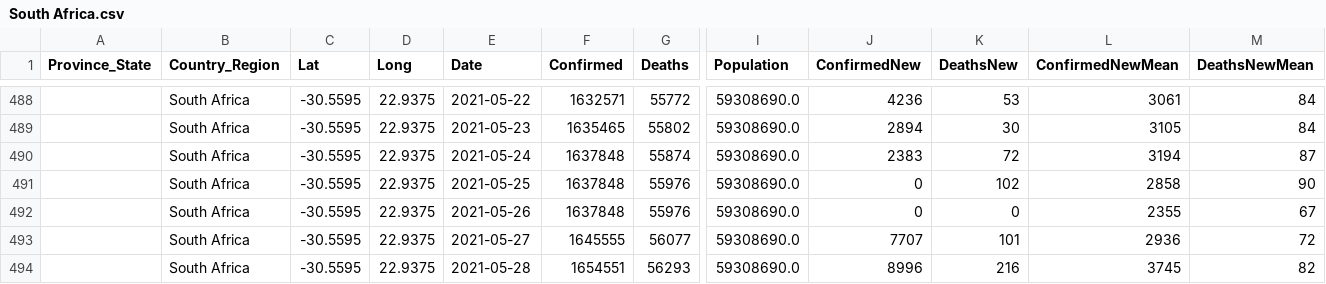
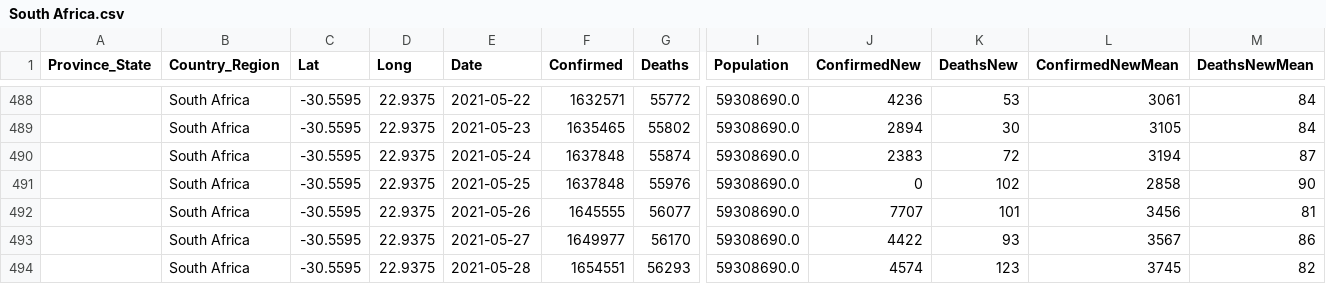
Before and after one commit to jpaulhart/BC-Covid-19-Data, a CSV file: CSV_Files/South Africa.csv, drawn as a sheet; only a part is shown, gaps mark what is left out; removed rows and columns are numbered as before the commit, all else as after; rows hold the shown columns only; the diff names each change by its address in the sheet, - before the commit and + after, or states it on an @@ line.

Commit message:
Daily update Sat May 29 09:11:34 PDT 2021

```diff
--- a/CSV_Files/South Africa.csv
+++ b/CSV_Files/South Africa.csv
-row 492:  | South Africa | -30.5595 | 22.9375 | 2021-05-26 | 1637848 | 55976 | 59308690.0 | 0 | 0 | 2355 | 67
-E492 (Date): 2021-05-27
+E492 (Date): 2021-05-26
-L492 (ConfirmedNewMean): 2936
+L492 (ConfirmedNewMean): 3456
-M492 (DeathsNewMean): 72
+M492 (DeathsNewMean): 81
+row 493:  | South Africa | -30.5595 | 22.9375 | 2021-05-27 | 1649977 | 56170 | 59308690.0 | 4422 | 93 | 3567 | 86
-J494 (ConfirmedNew): 8996
+J494 (ConfirmedNew): 4574
-K494 (DeathsNew): 216
+K494 (DeathsNew): 123
```
